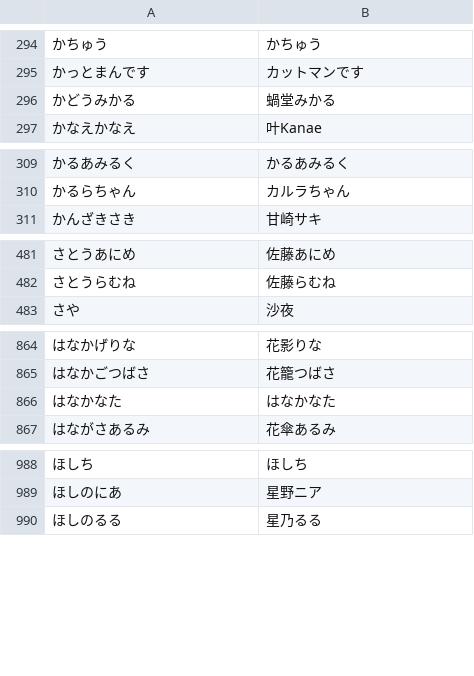
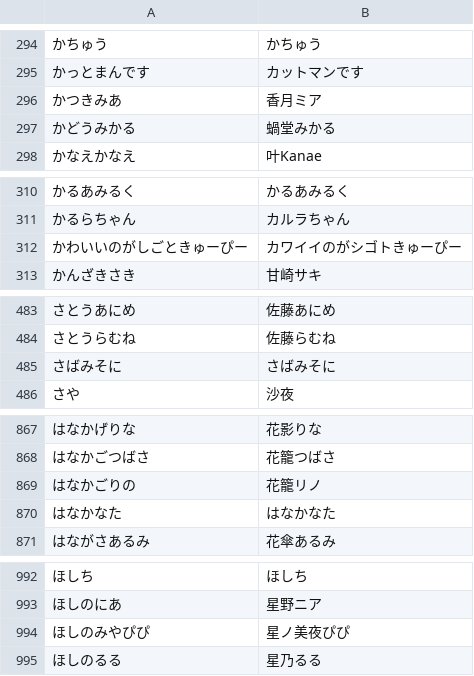
Before and after one commit to AkioPonkotu/VTuberDictionary, a TSV file: dist/vtuber_dictionary.tsv, drawn as a sheet; only a part is shown, gaps mark what is left out; the diff covers the shown part only.

```diff
--- a/dist/vtuber_dictionary.tsv
+++ b/dist/vtuber_dictionary.tsv
@@ -295,2 +295,3 @@
 かっとまんです	カットマンです
+かつきみあ	香月ミア
 かどうみかる	蝸堂みかる
@@ -310,2 +311,3 @@
 かるらちゃん	カルラちゃん
+かわいいのがしごときゅーぴー	カワイイのがシゴトきゅーぴー
 かんざきさき	甘崎サキ
@@ -482,2 +484,3 @@
 さとうらむね	佐藤らむね
+さばみそに	さばみそに
 さや	沙夜
@@ -865,2 +868,3 @@
 はなかごつばさ	花籠つばさ
+はなかごりの	花籠リノ
 はなかなた	はなかなた
@@ -989,2 +993,3 @@
 ほしのにあ	星野ニア
+ほしのみやぴぴ	星ノ美夜ぴぴ
 ほしのるる	星乃るる
```
Also changed, not shown: 2 added rows elsewhere in this file, dist/vtuber_dictionary_macos.csv, 4 other files.
